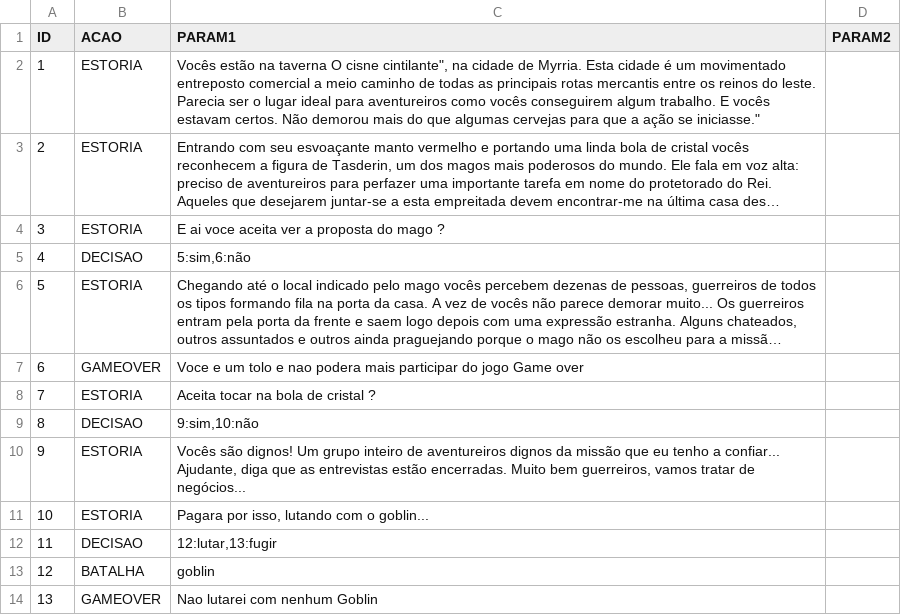
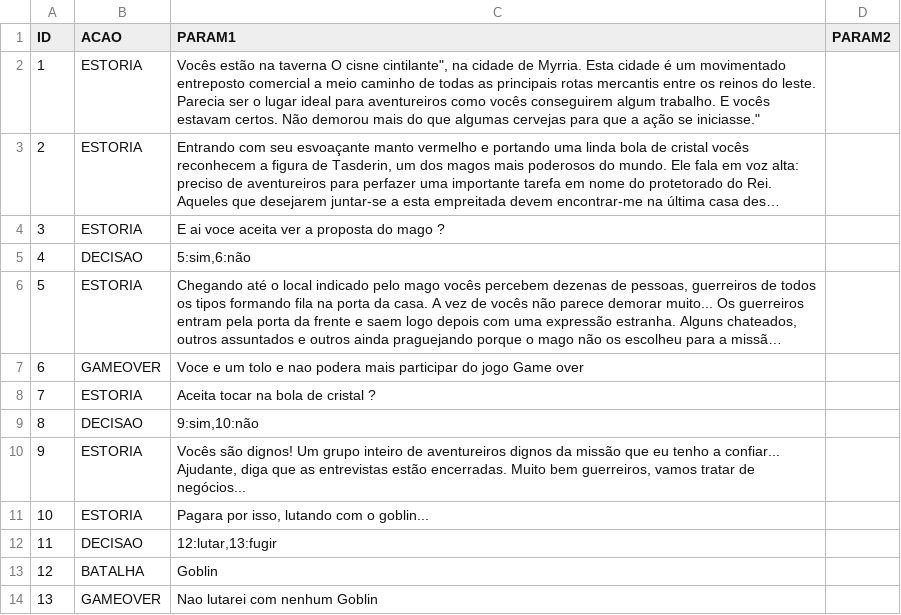
Before and after one commit to raffacabofrio/dev-in-house-game, a CSV file: Csv/Aventuras/O templo do Dragão das Névoas.csv, drawn as a sheet; long unchanged cells end in ….

Commit message:
corringindo arquivo csv

```diff
--- a/Csv/Aventuras/O templo do Dragão das Névoas.csv
+++ b/Csv/Aventuras/O templo do Dragão das Névoas.csv
@@ -12,3 +12,3 @@ ID;ACAO;PARAM1;PARAM2
 11;DECISAO;12:lutar,13:fugir;
-12;BATALHA;goblin;""
+12;BATALHA;Goblin;""
 13;GAMEOVER;"Nao lutarei com nenhum Goblin";""
```
